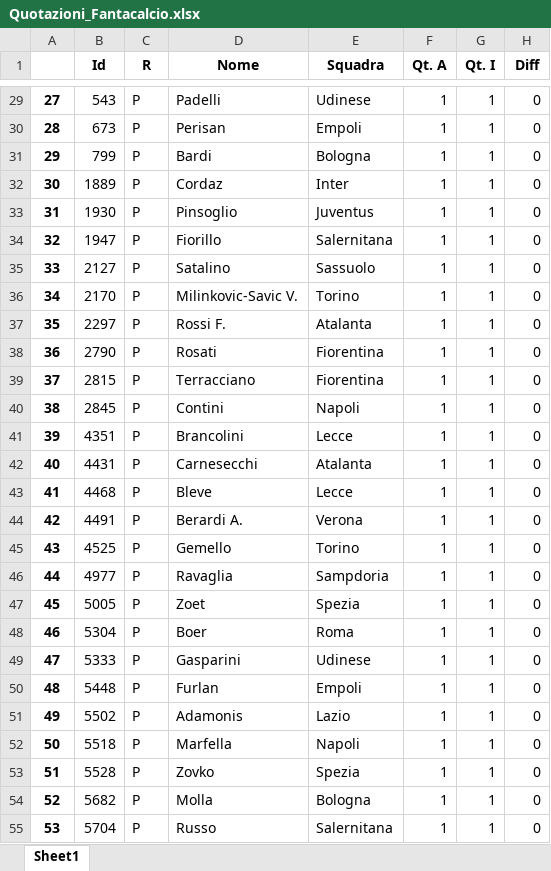
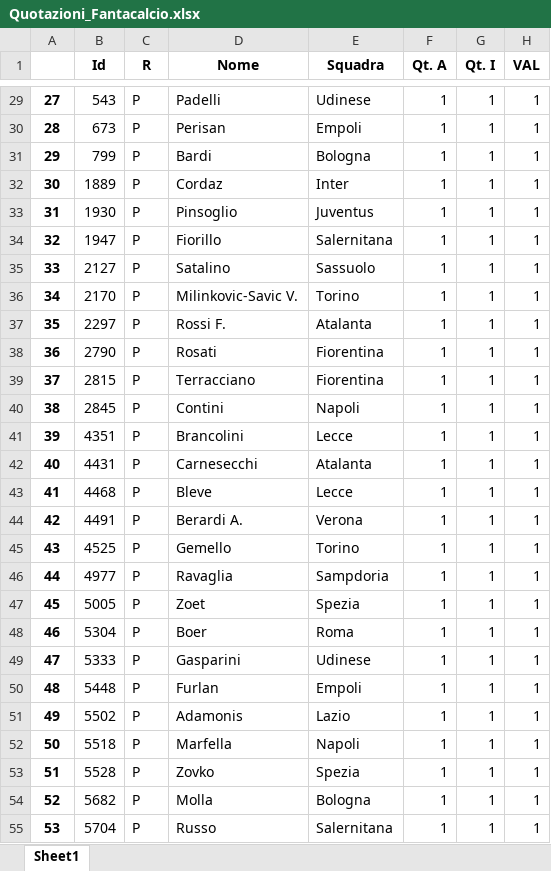
Before and after one commit to carlott0/Fantacalcio, an Excel workbook: excel/Quotazioni_Fantacalcio.xlsx, sheet Sheet1, drawn as a sheet; only a part is shown, gaps mark what is left out; values as stored, in another font and other column widths than the file's, no borders; the diff covers the shown part only; the diff names each change by its address in the sheet, - before the commit and + after, or states it on an @@ line.

```diff
--- a/excel/Quotazioni_Fantacalcio.xlsx (sheet Sheet1)
+++ b/excel/Quotazioni_Fantacalcio.xlsx (sheet Sheet1)
-H1: Diff
+H1: VAL
-H29:H55 (VAL): 0
+H29:H55 (VAL): 1
```
Also changed, not shown: 8 added rows, 3 removed rows, 484 edited cells and row numbers in column A elsewhere in this sheet, excel/classifica.xlsx, 11 other files.
